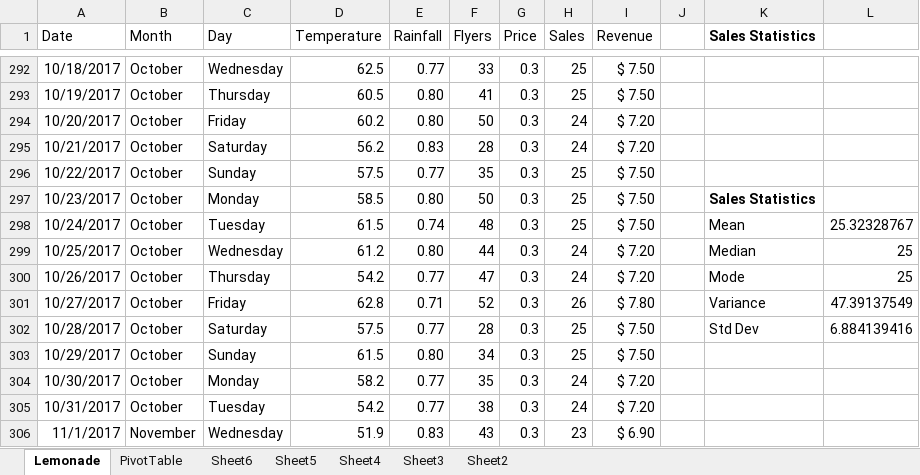
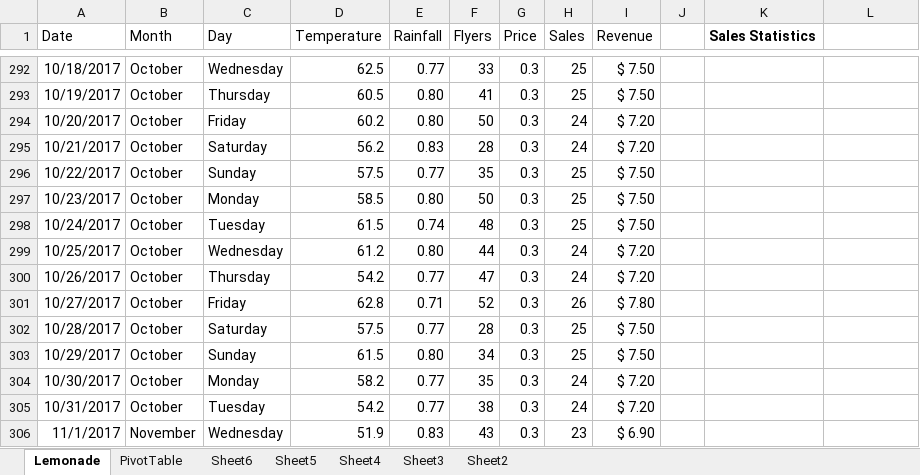
Before and after one commit to ryanorsinger/microsoft_intro_data_science, an Excel workbook: Lemonade.xlsx, sheet Lemonade, drawn as a sheet; only a part is shown, gaps mark what is left out; values as stored, in another font and other column widths than the file's, no borders; charts and pictures and conditional formats and table styles not drawn; the diff names each change by its address in the sheet, - before the commit and + after, or states it on an @@ line.

```diff
--- a/Lemonade.xlsx (sheet Lemonade)
+++ b/Lemonade.xlsx (sheet Lemonade)
-K297 (Sales Statistics): Sales Statistics
+K297 (Sales Statistics): (empty)
-K298 (Sales Statistics): Mean
+K298 (Sales Statistics): (empty)
-L298: 25.32328767
+L298: (empty)
-K299 (Sales Statistics): Median
+K299 (Sales Statistics): (empty)
-L299:L300: 25
+L299:L300: (empty)
-K300 (Sales Statistics): Mode
+K300 (Sales Statistics): (empty)
-K301 (Sales Statistics): Variance
+K301 (Sales Statistics): (empty)
-L301: 47.39137549
+L301: (empty)
-K302 (Sales Statistics): Std Dev
+K302 (Sales Statistics): (empty)
-L302: 6.884139416
+L302: (empty)
```
Also changed, not shown: charts or pictures, 1 other file.
